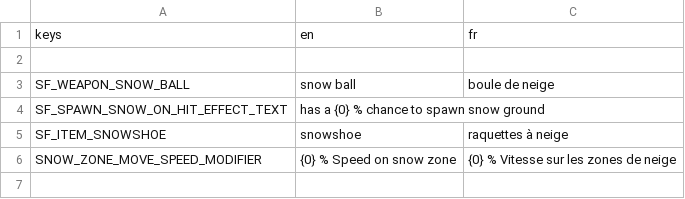
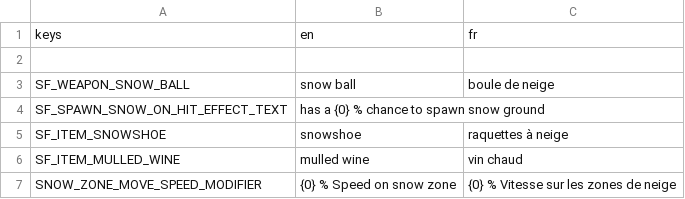
Before and after one commit to miiswitch/SnowFall, a CSV file: root/mods-unpacked/Miiswitch-SnowFall/translations/SnowFall_translations.csv, drawn as a sheet.

Commit message:
translation for mulled wine

```diff
--- a/root/mods-unpacked/Miiswitch-SnowFall/translations/SnowFall_translations.csv
+++ b/root/mods-unpacked/Miiswitch-SnowFall/translations/SnowFall_translations.csv
@@ -5,2 +5,3 @@ SF_SPAWN_SNOW_ON_HIT_EFFECT_TEXT,has a {0} % chance to spawn snow ground,
 SF_ITEM_SNOWSHOE,snowshoe, raquettes à neige
+SF_ITEM_MULLED_WINE, mulled wine, vin chaud
 SNOW_ZONE_MOVE_SPEED_MODIFIER, {0} % Speed on snow zone, {0} % Vitesse sur les zones de neige
```
